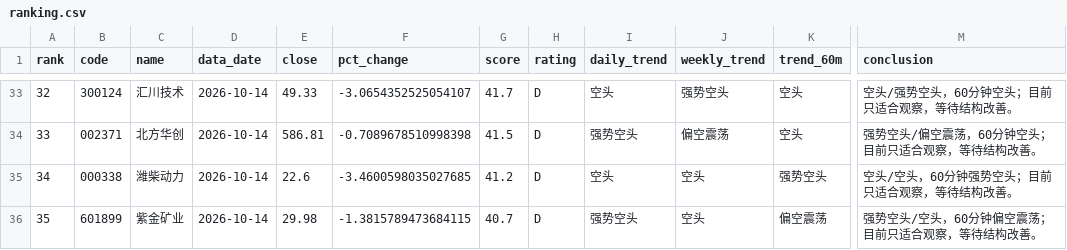
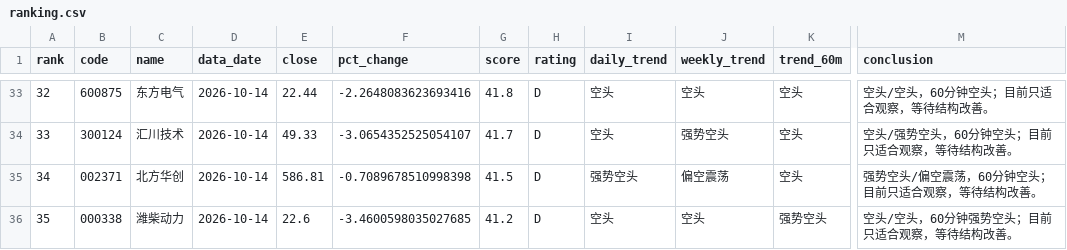
Before and after one commit to jjjbhbk582-hub/daily_stock_analysis, a CSV file: close_review_engine/data/processed/2026-10-14/ranking.csv, drawn as a sheet; only a part is shown, gaps mark what is left out; the diff covers the shown part only; the diff names each change by its address in the sheet, - before the commit and + after, or states it on an @@ line.

```diff
--- a/close_review_engine/data/processed/2026-10-14/ranking.csv
+++ b/close_review_engine/data/processed/2026-10-14/ranking.csv
-B33 (code): 300124
+B33 (code): 600875
-C33 (name): 汇川技术
+C33 (name): 东方电气
-E33 (close): 49.33
+E33 (close): 22.44
-F33 (pct_change): -3.0654352525054107
+F33 (pct_change): -2.2648083623693416
-G33 (score): 41.7
+G33 (score): 41.8
-J33 (weekly_trend): 强势空头
+J33 (weekly_trend): 空头
-M33 (conclusion): 空头/强势空头，60分钟空头；目前只适合观察，等待结构改善。
+M33 (conclusion): 空头/空头，60分钟空头；目前只适合观察，等待结构改善。
-B34 (code): 002371
+B34 (code): 300124
-C34 (name): 北方华创
+C34 (name): 汇川技术
-E34 (close): 586.81
+E34 (close): 49.33
-F34 (pct_change): -0.7089678510998398
+F34 (pct_change): -3.0654352525054107
-G34 (score): 41.5
+G34 (score): 41.7
-I34 (daily_trend): 强势空头
+I34 (daily_trend): 空头
-J34 (weekly_trend): 偏空震荡
+J34 (weekly_trend): 强势空头
-M34 (conclusion): 强势空头/偏空震荡，60分钟空头；目前只适合观察，等待结构改善。
+M34 (conclusion): 空头/强势空头，60分钟空头；目前只适合观察，等待结构改善。
-B35 (code): 000338
+B35 (code): 002371
-C35 (name): 潍柴动力
+C35 (name): 北方华创
-E35 (close): 22.6
+E35 (close): 586.81
-F35 (pct_change): -3.4600598035027685
+F35 (pct_change): -0.7089678510998398
-G35 (score): 41.2
+G35 (score): 41.5
-I35 (daily_trend): 空头
+I35 (daily_trend): 强势空头
-J35 (weekly_trend): 空头
+J35 (weekly_trend): 偏空震荡
-K35 (trend_60m): 强势空头
+K35 (trend_60m): 空头
-M35 (conclusion): 空头/空头，60分钟强势空头；目前只适合观察，等待结构改善。
+M35 (conclusion): 强势空头/偏空震荡，60分钟空头；目前只适合观察，等待结构改善。
-B36 (code): 601899
+B36 (code): 000338
-C36 (name): 紫金矿业
+C36 (name): 潍柴动力
-E36 (close): 29.98
+E36 (close): 22.6
-F36 (pct_change): -1.3815789473684115
+F36 (pct_change): -3.4600598035027685
-G36 (score): 40.7
+G36 (score): 41.2
-I36 (daily_trend): 强势空头
+I36 (daily_trend): 空头
-K36 (trend_60m): 偏空震荡
+K36 (trend_60m): 强势空头
-M36 (conclusion): 强势空头/空头，60分钟偏空震荡；目前只适合观察，等待结构改善。
+M36 (conclusion): 空头/空头，60分钟强势空头；目前只适合观察，等待结构改善。
```
Also changed, not shown: 151 edited cells elsewhere in this file, 4 other files.
